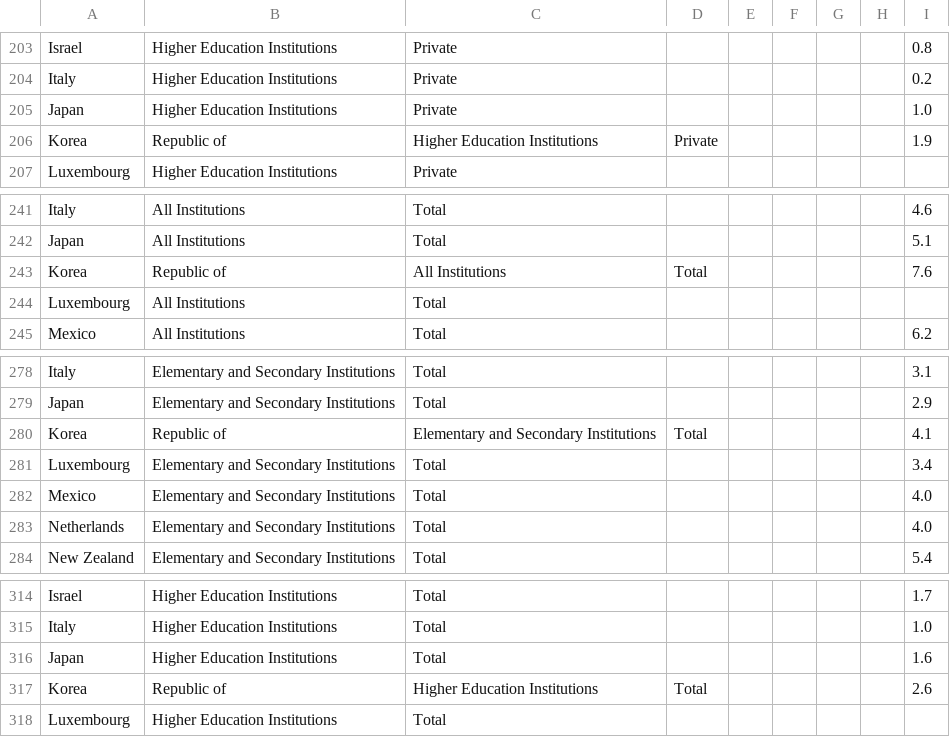
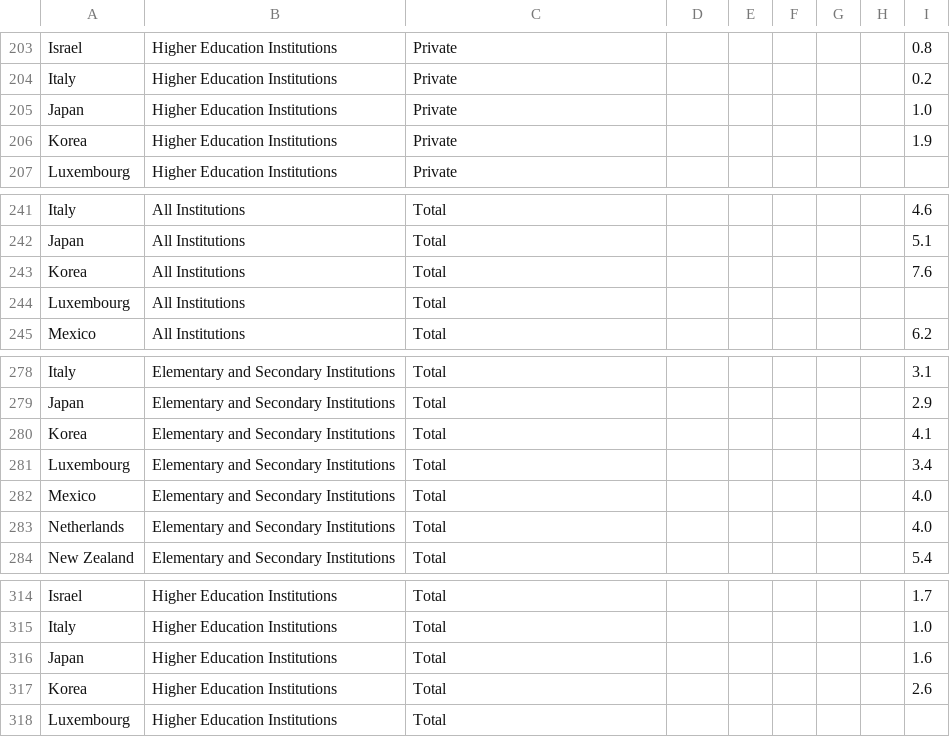
Before and after one commit to Pendulun/TRAB-ICD, a CSV file: rankingsUniversidades/education_expenditure_supplementary_data.csv, drawn as a sheet; only a part is shown, gaps mark what is left out; the diff covers the shown part only.

```diff
--- a/rankingsUniversidades/education_expenditure_supplementary_data.csv
+++ b/rankingsUniversidades/education_expenditure_supplementary_data.csv
@@ -205,3 +205,3 @@ Italy,Higher Education Institutions ,Private,,,,,,0.2
 Japan,Higher Education Institutions ,Private,,,,,,1.0
-Korea, Republic of,Higher Education Institutions ,Private,,,,,1.9
+Korea,Higher Education Institutions ,Private,,,,,,1.9
 Luxembourg,Higher Education Institutions ,Private,,,,,,
@@ -242,3 +242,3 @@ Italy,All Institutions ,Total,,,,,,4.6
 Japan,All Institutions ,Total,,,,,,5.1
-Korea, Republic of,All Institutions ,Total,,,,,7.6
+Korea,All Institutions ,Total,,,,,,7.6
 Luxembourg,All Institutions ,Total,,,,,,
@@ -279,3 +279,3 @@ Italy,Elementary and Secondary Institutions ,Total,,,,,,3.1
 Japan,Elementary and Secondary Institutions ,Total,,,,,,2.9
-Korea, Republic of,Elementary and Secondary Institutions ,Total,,,,,4.1
+Korea,Elementary and Secondary Institutions ,Total,,,,,,4.1
 Luxembourg,Elementary and Secondary Institutions ,Total,,,,,,3.4
@@ -316,3 +316,3 @@ Italy,Higher Education Institutions ,Total,,,,,,1.0
 Japan,Higher Education Institutions ,Total,,,,,,1.6
-Korea, Republic of,Higher Education Institutions ,Total,,,,,2.6
+Korea,Higher Education Institutions ,Total,,,,,,2.6
 Luxembourg,Higher Education Institutions ,Total,,,,,,
```
Also changed, not shown: 1 added row, 1 removed row and 15 edited cells elsewhere in this file.
